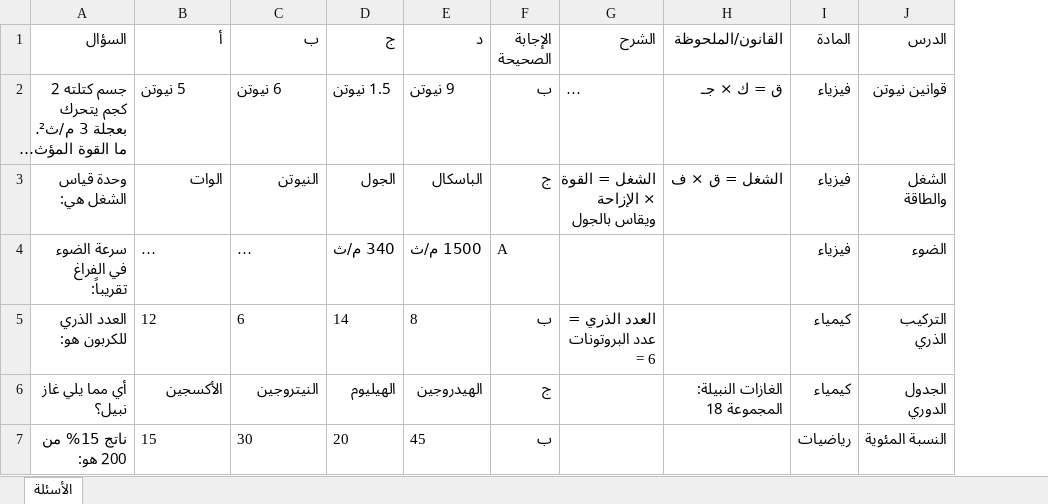
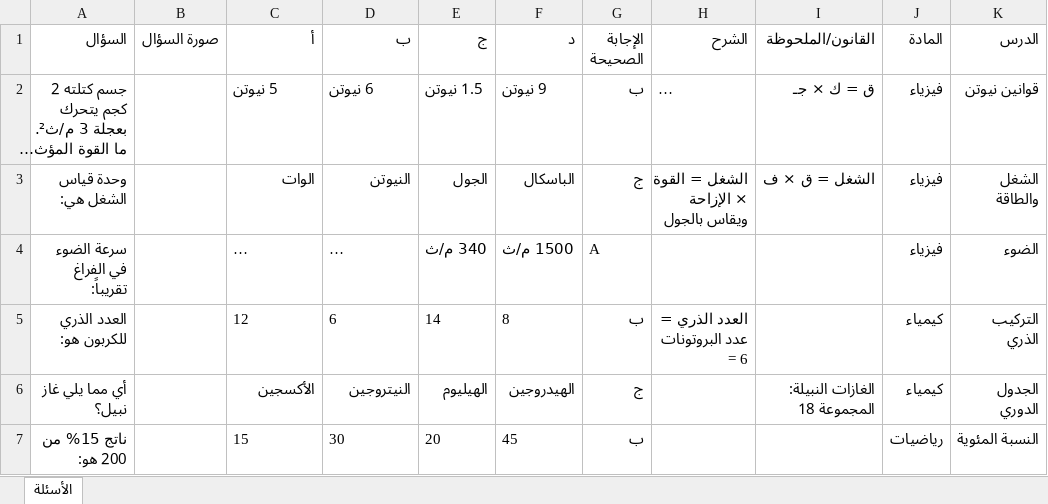
Before and after one commit to 3laa-Ayman/edu-platform, an Excel workbook: templates/questions-template.xlsx, sheet الأسئلة, drawn as a sheet; only a part is shown; long unchanged cells end in …; values as stored, in another font and other column widths than the file's, no borders; charts and pictures not drawn; the diff covers the shown part only; the diff names each change by its address in the sheet, - before the commit and + after, or states it on an @@ line.

```diff
--- a/templates/questions-template.xlsx (sheet الأسئلة)
+++ b/templates/questions-template.xlsx (sheet الأسئلة)
+column B (صورة السؤال), empty
```
Also changed, not shown: 2 added rows elsewhere in this sheet, charts or pictures, 23 other files.
